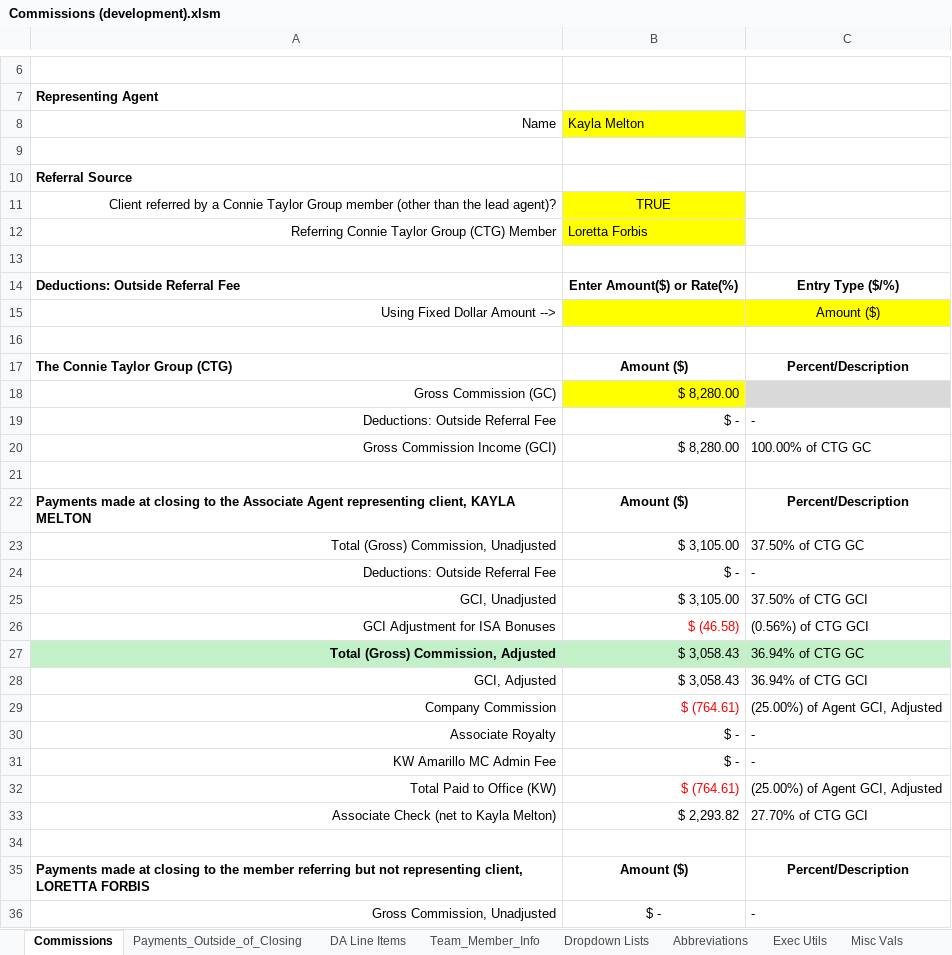
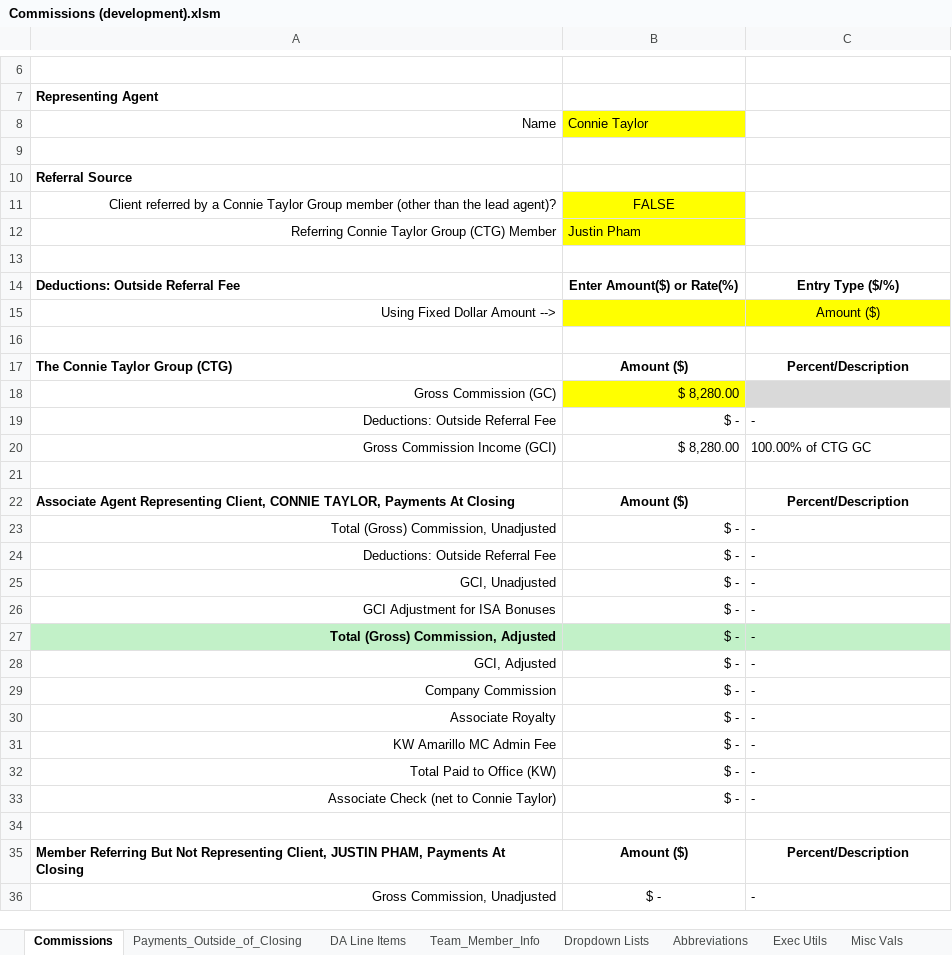
Before and after one commit to rltaylor79109/Commissions, an Excel workbook: Commissions (development).xlsm, sheet Commissions, drawn as a sheet; only a part is shown, gaps mark what is left out; values as stored, in another font and other column widths than the file's, no borders; conditional formats not drawn; removed rows and columns are numbered as before the commit, all else as after; the diff covers the shown part only; the diff names each change by its address in the sheet, - before the commit and + after, or states it on an @@ line.

Commit message:
Added paid outside of closing to first sheet

```diff
--- a/Commissions (development).xlsm (sheet Commissions)
+++ b/Commissions (development).xlsm (sheet Commissions)
-B8: Kayla Melton
+B8: Connie Taylor
-B11: TRUE
+B11: FALSE
-B12: Loretta Forbis
+B12: Justin Pham
-A22: Payments made at closing to the Associate Agent representing client, KAYLA MELTON
+A22: Associate Agent Representing Client, CONNIE TAYLOR, Payments At Closing
-B23: $ 3,105.00
+B23: $ -
-C23: 37.50% of CTG GC
+C23: -
-B25: $ 3,105.00
+B25: $ -
-C25: 37.50% of CTG GCI
+C25: -
-B26: $ (46.58)
+B26: $ -
-B26 text colour: #FF0000
+B26 text colour: black
-C26: (0.56%) of CTG GCI
+C26: -
-B27:B28: $ 3,058.43
+B27:B28: $ -
-C27: 36.94% of CTG GC
+C27: -
-C28: 36.94% of CTG GCI
+C28: -
-B29: $ (764.61)
+B29: $ -
-B29 text colour: #FF0000
+B29 text colour: black
-C29: (25.00%) of Agent GCI, Adjusted
+C29: -
-B32: $ (764.61)
+B32: $ -
-B32 text colour: #FF0000
+B32 text colour: black
-C32: (25.00%) of Agent GCI, Adjusted
+C32: -
-row 33: Associate Check (net to Kayla Melton) | $ 2,293.82 | 27.70% of CTG GCI
+row 33: Associate Check (net to Connie Taylor) | $ - | -
-A35: Payments made at closing to the member referring but not representing client, LORETTA FORBIS
+A35: Member Referring But Not Representing Client, JUSTIN PHAM, Payments At Closing
```
Also changed, not shown: 20 edited cells and cell formats elsewhere in this sheet, sheet Payments_Outside_of_Closing, sheet DA Line Items, hidden cells, 1 other file.
